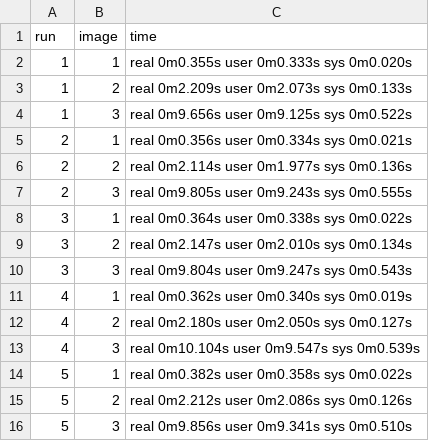
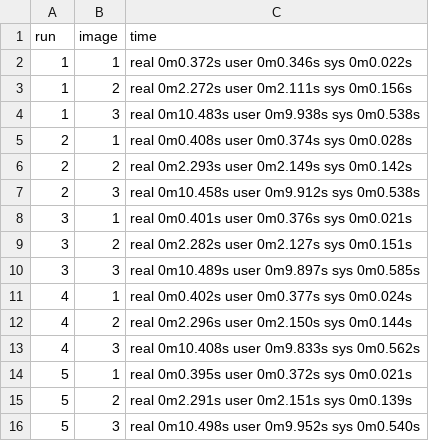
Before and after one commit to efberrio/cuda, a CSV file: sequential/results_sequential.csv, drawn as a sheet.

```diff
--- a/sequential/results_sequential.csv
+++ b/sequential/results_sequential.csv
@@ -1,16 +1,16 @@
 run;image;time
-1;1; real 0m0.355s user 0m0.333s sys 0m0.020s
-1;2; real 0m2.209s user 0m2.073s sys 0m0.133s
-1;3; real 0m9.656s user 0m9.125s sys 0m0.522s
-2;1; real 0m0.356s user 0m0.334s sys 0m0.021s
-2;2; real 0m2.114s user 0m1.977s sys 0m0.136s
-2;3; real 0m9.805s user 0m9.243s sys 0m0.555s
-3;1; real 0m0.364s user 0m0.338s sys 0m0.022s
-3;2; real 0m2.147s user 0m2.010s sys 0m0.134s
-3;3; real 0m9.804s user 0m9.247s sys 0m0.543s
-4;1; real 0m0.362s user 0m0.340s sys 0m0.019s
-4;2; real 0m2.180s user 0m2.050s sys 0m0.127s
-4;3; real 0m10.104s user 0m9.547s sys 0m0.539s
-5;1; real 0m0.382s user 0m0.358s sys 0m0.022s
-5;2; real 0m2.212s user 0m2.086s sys 0m0.126s
-5;3; real 0m9.856s user 0m9.341s sys 0m0.510s
+1;1; real 0m0.372s user 0m0.346s sys 0m0.022s
+1;2; real 0m2.272s user 0m2.111s sys 0m0.156s
+1;3; real 0m10.483s user 0m9.938s sys 0m0.538s
+2;1; real 0m0.408s user 0m0.374s sys 0m0.028s
+2;2; real 0m2.293s user 0m2.149s sys 0m0.142s
+2;3; real 0m10.458s user 0m9.912s sys 0m0.538s
+3;1; real 0m0.401s user 0m0.376s sys 0m0.021s
+3;2; real 0m2.282s user 0m2.127s sys 0m0.151s
+3;3; real 0m10.489s user 0m9.897s sys 0m0.585s
+4;1; real 0m0.402s user 0m0.377s sys 0m0.024s
+4;2; real 0m2.296s user 0m2.150s sys 0m0.144s
+4;3; real 0m10.408s user 0m9.833s sys 0m0.562s
+5;1; real 0m0.395s user 0m0.372s sys 0m0.021s
+5;2; real 0m2.291s user 0m2.151s sys 0m0.139s
+5;3; real 0m10.498s user 0m9.952s sys 0m0.540s
```
Also changed, not shown: cuda/results_cuda.csv, openmp/results_omp.csv, 9 other files.
